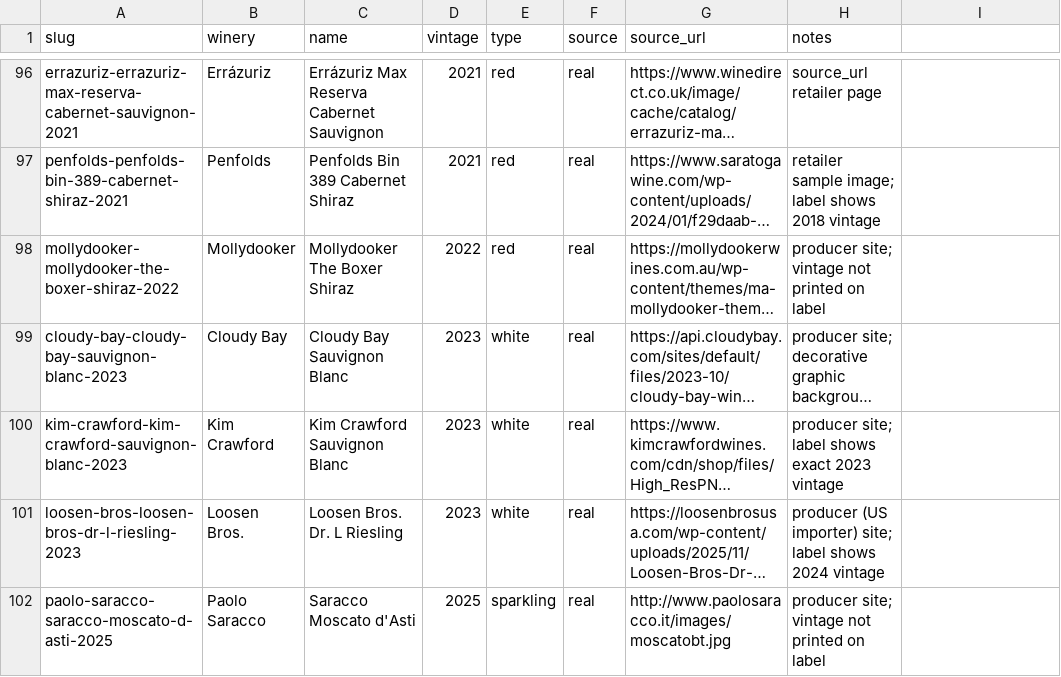
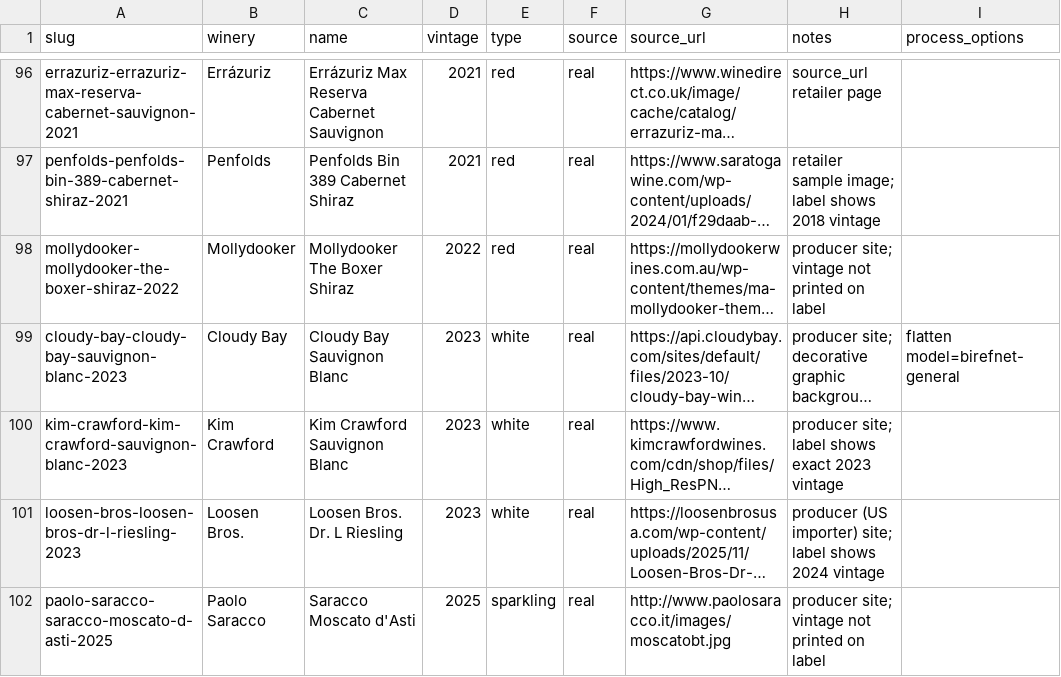
Before and after one commit to ChrisDeForest/VinoScope, a CSV file: data/images/manifest.csv, drawn as a sheet; only a part is shown, gaps mark what is left out; long unchanged cells end in …; the diff covers the shown part only; the diff names each change by its address in the sheet, - before the commit and + after, or states it on an @@ line.

```diff
--- a/data/images/manifest.csv
+++ b/data/images/manifest.csv
-I1: (empty)
+I1: process_options
-I99 (process_options): (empty)
+I99 (process_options): flatten model=birefnet-general
```
Also changed, not shown: 10 edited cells elsewhere in this file, 2 other files.
